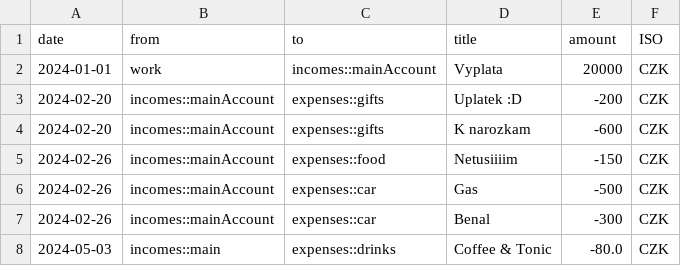
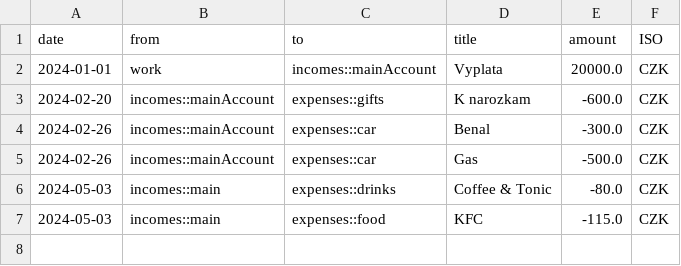
Before and after one commit to atrokos/Tyche, a CSV file: test.csv, drawn as a sheet.

```diff
--- a/test.csv
+++ b/test.csv
@@ -1,8 +1,7 @@
 date,from,to,title,amount,ISO
-2024-01-01,work,incomes::mainAccount,Vyplata,20000,CZK
-2024-02-20,incomes::mainAccount,expenses::gifts,Uplatek :D,-200,CZK
-2024-02-20,incomes::mainAccount,expenses::gifts,K narozkam,-600,CZK
-2024-02-26,incomes::mainAccount,expenses::food,"Netusiiiim",-150,CZK
-2024-02-26,incomes::mainAccount,expenses::car,Gas,-500,CZK
-2024-02-26,incomes::mainAccount,expenses::car,Benal,-300,CZK
+2024-01-01,work,incomes::mainAccount,Vyplata,20000.0,"CZK"
+2024-02-20,incomes::mainAccount,expenses::gifts,K narozkam,-600.0,"CZK"
+2024-02-26,incomes::mainAccount,expenses::car,Benal,-300.0,"CZK"
+2024-02-26,incomes::mainAccount,expenses::car,Gas,-500.0,"CZK"
 2024-05-03,incomes::main,expenses::drinks,Coffee & Tonic,-80.0,"CZK"
+2024-05-03,incomes::main,expenses::food,KFC,-115.0,"CZK"
```
Also changed, not shown: 5 other files.
